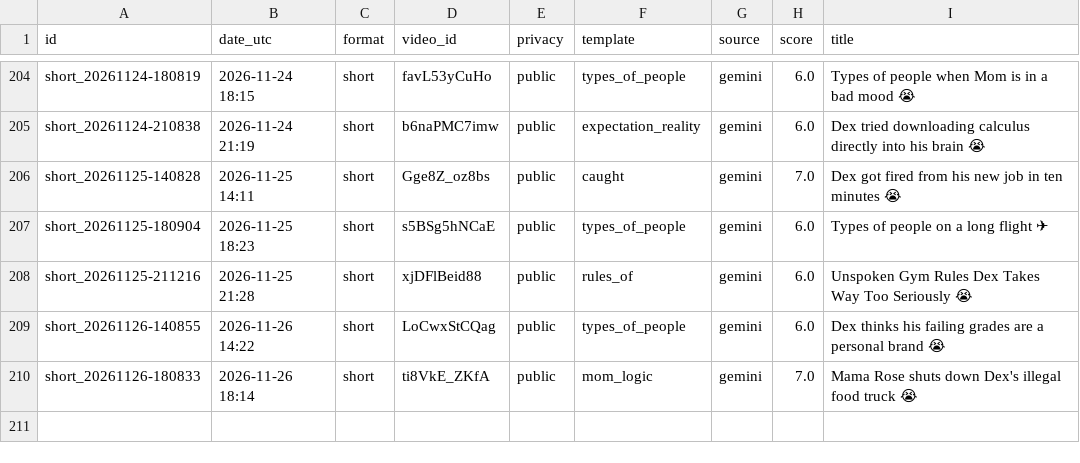
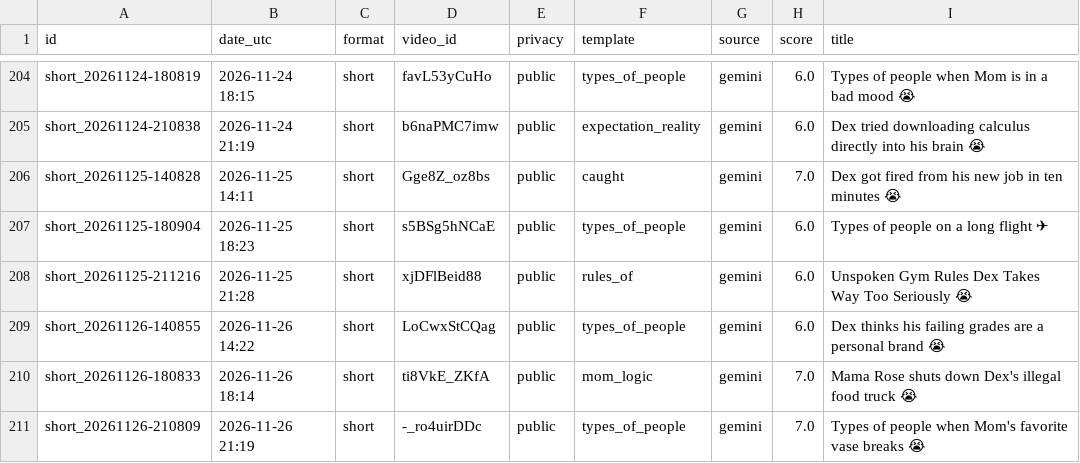
Before and after one commit to olgunkadirgulhan/dex-and-friends, a CSV file: published.csv, drawn as a sheet; only a part is shown, gaps mark what is left out; the diff names each change by its address in the sheet, - before the commit and + after, or states it on an @@ line.

Commit message:
video: 2026-11-26-2119

```diff
--- a/published.csv
+++ b/published.csv
+row 211: short_20261126-210809 | 2026-11-26 21:19 | short | -_ro4uirDDc | public | types_of_people | gemini | 7.0 | Types of people when Mom's favorite vase breaks 😭
```
Also changed, not shown: 1 other file.
